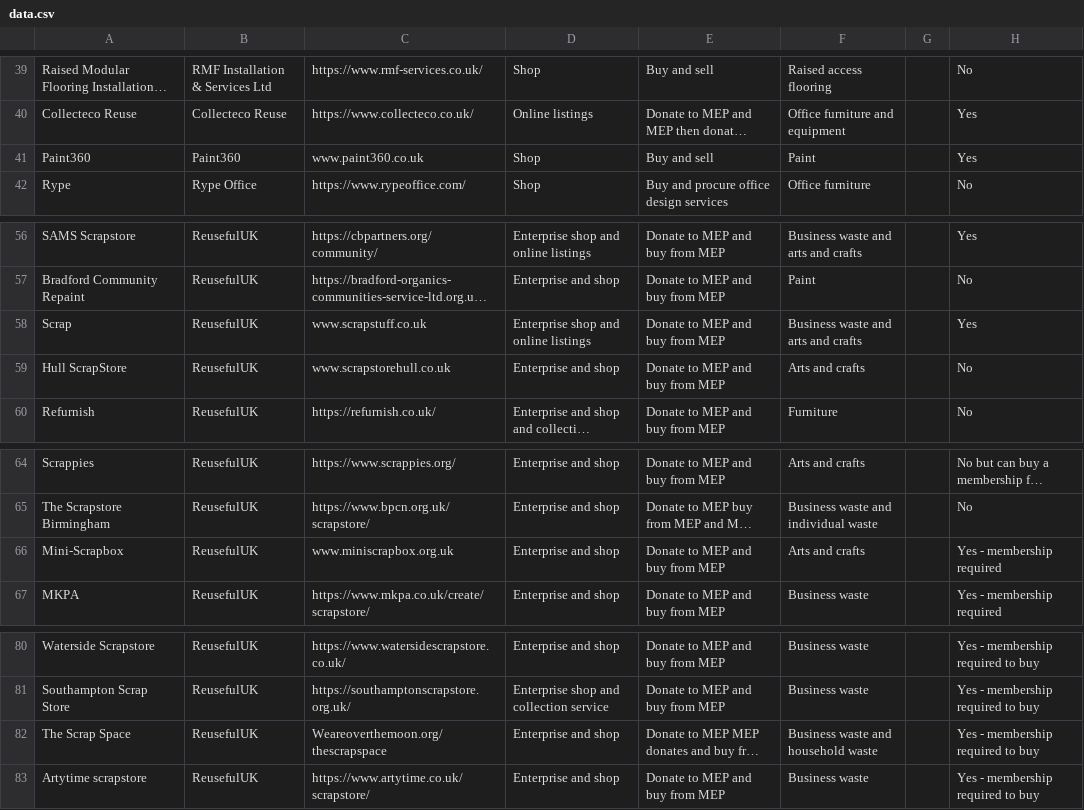
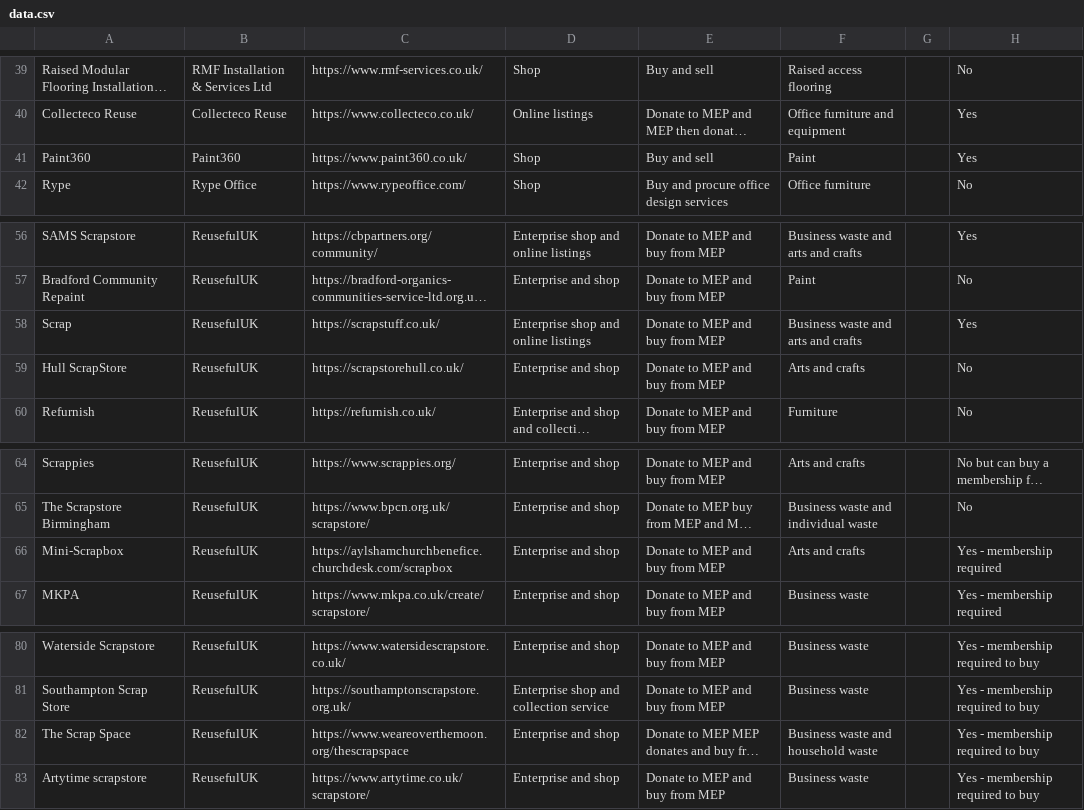
Before and after one commit to ActionSustainability/sustainabilitytool-maps, a CSV file: src/mep/data.csv, drawn as a sheet; only a part is shown, gaps mark what is left out; long unchanged cells end in …; the diff names each change by its address in the sheet, - before the commit and + after, or states it on an @@ line.

Commit message:
Fixed website hyperlinks

```diff
--- a/src/mep/data.csv
+++ b/src/mep/data.csv
-C41: www.paint360.co.uk
+C41: https://www.paint360.co.uk/
-C58: www.scrapstuff.co.uk
+C58: https://scrapstuff.co.uk/
-C59: www.scrapstorehull.co.uk
+C59: https://scrapstorehull.co.uk/
-C66: www.miniscrapbox.org.uk
+C66: https://aylshamchurchbenefice.churchdesk.com/scrapbox
-C82: Weareoverthemoon.org/thescrapspace
+C82: https://www.weareoverthemoon.org/thescrapspace
```
